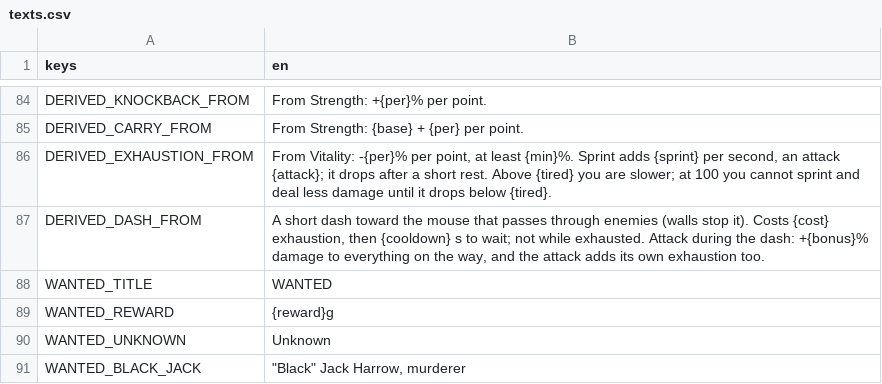
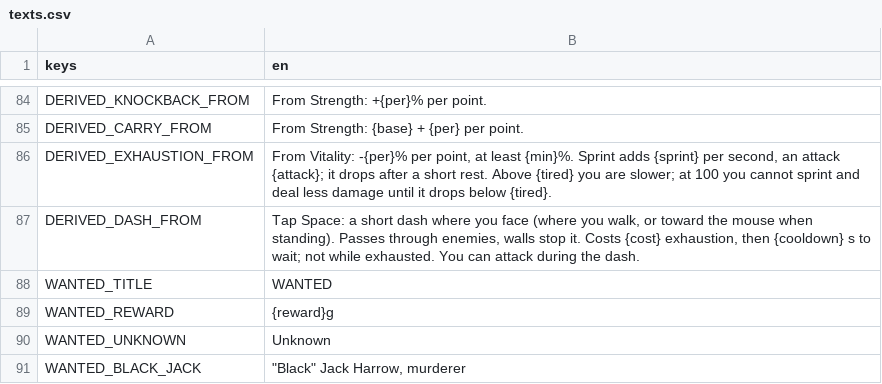
Before and after one commit to yupmurphy/Dungeon, a CSV file: localization/texts.csv, drawn as a sheet; only a part is shown, gaps mark what is left out.

Commit message:
Dash stage 1: tap Space for a short dash where you face, attack during it is a normal attack

```diff
--- a/localization/texts.csv
+++ b/localization/texts.csv
@@ -86,3 +86,3 @@ DERIVED_CARRY_FROM,"From Strength: {base} + {per} per point."
 DERIVED_EXHAUSTION_FROM,"From Vitality: -{per}% per point, at least {min}%. Sprint adds {sprint} per second, an attack {attack}; it drops after a short rest. Above {tired} you are slower; at 100 you cannot sprint and deal less damage until it drops below {tired}."
-DERIVED_DASH_FROM,"A short dash toward the mouse that passes through enemies (walls stop it). Costs {cost} exhaustion, then {cooldown} s to wait; not while exhausted. Attack during the dash: +{bonus}% damage to everything on the way, and the attack adds its own exhaustion too."
+DERIVED_DASH_FROM,"Tap Space: a short dash where you face (where you walk, or toward the mouse when standing). Passes through enemies, walls stop it. Costs {cost} exhaustion, then {cooldown} s to wait; not while exhausted. You can attack during the dash."
 WANTED_TITLE,WANTED
```
Also changed, not shown: 4 other files.
